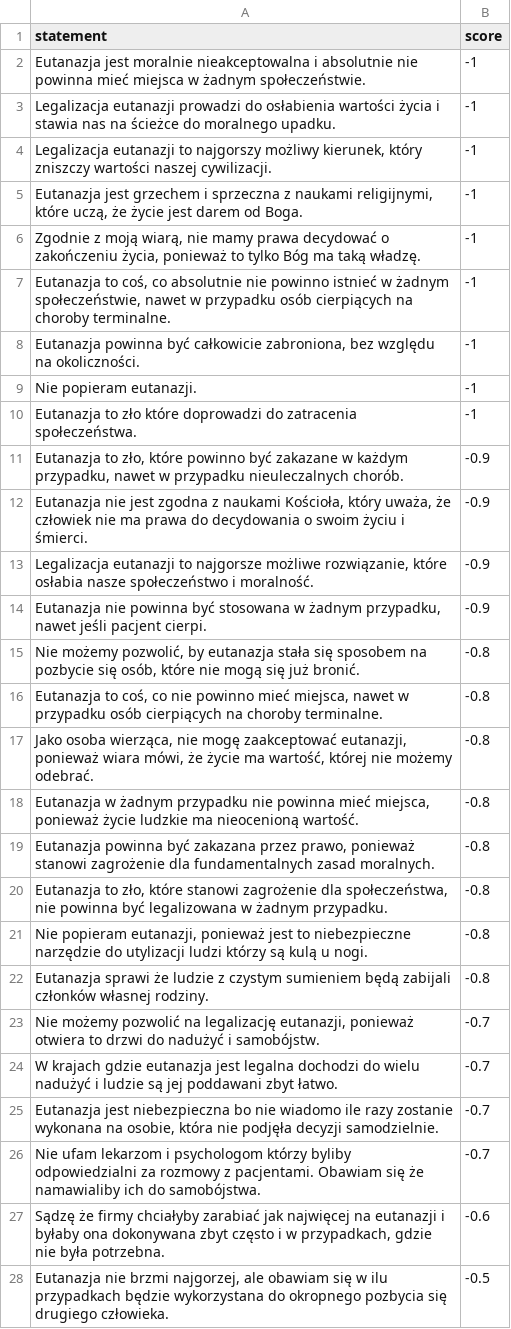
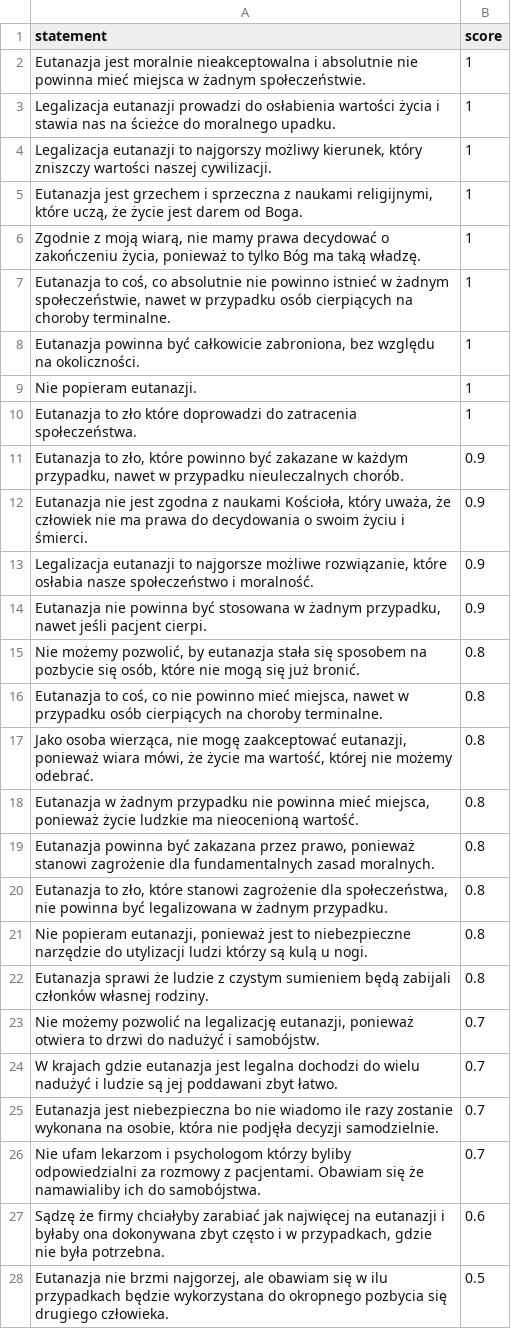
Before and after one commit to ogSikma/Political_compass, a CSV file: datasets/eutanazja.csv, drawn as a sheet; only a part is shown; the diff covers the shown part only.

```diff
--- a/datasets/eutanazja.csv
+++ b/datasets/eutanazja.csv
@@ -1,28 +1,28 @@
 statement;score
-Eutanazja jest moralnie nieakceptowalna i absolutnie nie powinna mieć miejsca w żadnym społeczeństwie.;-1
-Legalizacja eutanazji prowadzi do osłabienia wartości życia i stawia nas na ścieżce do moralnego upadku.;-1
-Legalizacja eutanazji to najgorszy możliwy kierunek, który zniszczy wartości naszej cywilizacji.;-1
-Eutanazja jest grzechem i sprzeczna z naukami religijnymi, które uczą, że życie jest darem od Boga.;-1
-Zgodnie z moją wiarą, nie mamy prawa decydować o zakończeniu życia, ponieważ to tylko Bóg ma taką władzę.;-1
-Eutanazja to coś, co absolutnie nie powinno istnieć w żadnym społeczeństwie, nawet w przypadku osób cierpiących na choroby terminalne.;-1
-Eutanazja powinna być całkowicie zabroniona, bez względu na okoliczności.;-1
-Nie popieram eutanazji.;-1
-Eutanazja to zło które doprowadzi do zatracenia społeczeństwa.;-1
-Eutanazja to zło, które powinno być zakazane w każdym przypadku, nawet w przypadku nieuleczalnych chorób.;-0.9
-Eutanazja nie jest zgodna z naukami Kościoła, który uważa, że człowiek nie ma prawa do decydowania o swoim życiu i śmierci.;-0.9
-Legalizacja eutanazji to najgorsze możliwe rozwiązanie, które osłabia nasze społeczeństwo i moralność.;-0.9
-Eutanazja nie powinna być stosowana w żadnym przypadku, nawet jeśli pacjent cierpi.;-0.9
-Nie możemy pozwolić, by eutanazja stała się sposobem na pozbycie się osób, które nie mogą się już bronić.;-0.8
-Eutanazja to coś, co nie powinno mieć miejsca, nawet w przypadku osób cierpiących na choroby terminalne.;-0.8
-Jako osoba wierząca, nie mogę zaakceptować eutanazji, ponieważ wiara mówi, że życie ma wartość, której nie możemy odebrać.;-0.8
-Eutanazja w żadnym przypadku nie powinna mieć miejsca, ponieważ życie ludzkie ma nieocenioną wartość.;-0.8
-Eutanazja powinna być zakazana przez prawo, ponieważ stanowi zagrożenie dla fundamentalnych zasad moralnych.;-0.8
-Eutanazja to zło, które stanowi zagrożenie dla społeczeństwa, nie powinna być legalizowana w żadnym przypadku.;-0.8
-Nie popieram eutanazji, ponieważ jest to niebezpieczne narzędzie do utylizacji ludzi którzy są kulą u nogi.;-0.8
-Eutanazja sprawi że ludzie z czystym sumieniem będą zabijali członków własnej rodziny.;-0.8
-Nie możemy pozwolić na legalizację eutanazji, ponieważ otwiera to drzwi do nadużyć i samobójstw.;-0.7
-W krajach gdzie eutanazja jest legalna dochodzi do wielu nadużyć i ludzie są jej poddawani zbyt łatwo.;-0.7
-Eutanazja jest niebezpieczna bo nie wiadomo ile razy zostanie wykonana na osobie, która nie podjęła decyzji samodzielnie.;-0.7
-Nie ufam lekarzom i psychologom którzy byliby odpowiedzialni za rozmowy z pacjentami. Obawiam się że namawialiby ich do samobójstwa.;-0.7
-Sądzę że firmy chciałyby zarabiać jak najwięcej na eutanazji i byłaby ona dokonywana zbyt często i w przypadkach, gdzie nie była potrzebna.;-0.6
-Eutanazja nie brzmi najgorzej, ale obawiam się w ilu przypadkach będzie wykorzystana do okropnego pozbycia się drugiego człowieka.;-0.5
+Eutanazja jest moralnie nieakceptowalna i absolutnie nie powinna mieć miejsca w żadnym społeczeństwie.;1
+Legalizacja eutanazji prowadzi do osłabienia wartości życia i stawia nas na ścieżce do moralnego upadku.;1
+Legalizacja eutanazji to najgorszy możliwy kierunek, który zniszczy wartości naszej cywilizacji.;1
+Eutanazja jest grzechem i sprzeczna z naukami religijnymi, które uczą, że życie jest darem od Boga.;1
+Zgodnie z moją wiarą, nie mamy prawa decydować o zakończeniu życia, ponieważ to tylko Bóg ma taką władzę.;1
+Eutanazja to coś, co absolutnie nie powinno istnieć w żadnym społeczeństwie, nawet w przypadku osób cierpiących na choroby terminalne.;1
+Eutanazja powinna być całkowicie zabroniona, bez względu na okoliczności.;1
+Nie popieram eutanazji.;1
+Eutanazja to zło które doprowadzi do zatracenia społeczeństwa.;1
+Eutanazja to zło, które powinno być zakazane w każdym przypadku, nawet w przypadku nieuleczalnych chorób.;0.9
+Eutanazja nie jest zgodna z naukami Kościoła, który uważa, że człowiek nie ma prawa do decydowania o swoim życiu i śmierci.;0.9
+Legalizacja eutanazji to najgorsze możliwe rozwiązanie, które osłabia nasze społeczeństwo i moralność.;0.9
+Eutanazja nie powinna być stosowana w żadnym przypadku, nawet jeśli pacjent cierpi.;0.9
+Nie możemy pozwolić, by eutanazja stała się sposobem na pozbycie się osób, które nie mogą się już bronić.;0.8
+Eutanazja to coś, co nie powinno mieć miejsca, nawet w przypadku osób cierpiących na choroby terminalne.;0.8
+Jako osoba wierząca, nie mogę zaakceptować eutanazji, ponieważ wiara mówi, że życie ma wartość, której nie możemy odebrać.;0.8
+Eutanazja w żadnym przypadku nie powinna mieć miejsca, ponieważ życie ludzkie ma nieocenioną wartość.;0.8
+Eutanazja powinna być zakazana przez prawo, ponieważ stanowi zagrożenie dla fundamentalnych zasad moralnych.;0.8
+Eutanazja to zło, które stanowi zagrożenie dla społeczeństwa, nie powinna być legalizowana w żadnym przypadku.;0.8
+Nie popieram eutanazji, ponieważ jest to niebezpieczne narzędzie do utylizacji ludzi którzy są kulą u nogi.;0.8
+Eutanazja sprawi że ludzie z czystym sumieniem będą zabijali członków własnej rodziny.;0.8
+Nie możemy pozwolić na legalizację eutanazji, ponieważ otwiera to drzwi do nadużyć i samobójstw.;0.7
+W krajach gdzie eutanazja jest legalna dochodzi do wielu nadużyć i ludzie są jej poddawani zbyt łatwo.;0.7
+Eutanazja jest niebezpieczna bo nie wiadomo ile razy zostanie wykonana na osobie, która nie podjęła decyzji samodzielnie.;0.7
+Nie ufam lekarzom i psychologom którzy byliby odpowiedzialni za rozmowy z pacjentami. Obawiam się że namawialiby ich do samobójstwa.;0.7
+Sądzę że firmy chciałyby zarabiać jak najwięcej na eutanazji i byłaby ona dokonywana zbyt często i w przypadkach, gdzie nie była potrzebna.;0.6
+Eutanazja nie brzmi najgorzej, ale obawiam się w ilu przypadkach będzie wykorzystana do okropnego pozbycia się drugiego człowieka.;0.5
```
Also changed, not shown: 5 removed rows and 33 edited cells elsewhere in this file, datasets/euro.csv, datasets/invitro.csv, 3 other files.
